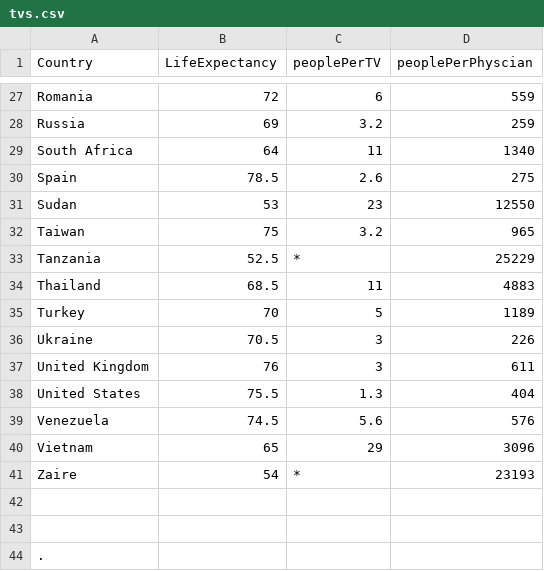
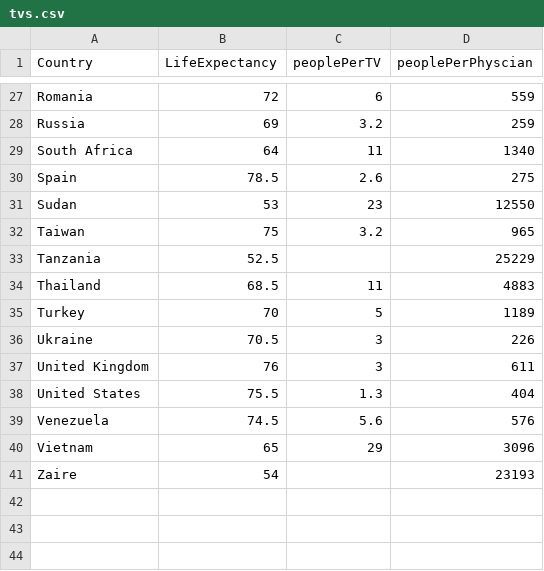
Before and after one commit to ybrandvain/datasets, a CSV file: tvs.csv, drawn as a sheet; only a part is shown, gaps mark what is left out.

Commit message:
Update tvs.csv

```diff
--- a/tvs.csv
+++ b/tvs.csv
@@ -32,3 +32,3 @@ Sudan,53,23,12550
 Taiwan,75,3.2,965
-Tanzania,52.5,*,25229
+Tanzania,52.5,,25229
 Thailand,68.5,11,4883
@@ -40,5 +40,2 @@ Venezuela,74.5,5.6,576
 Vietnam,65,29,3096
-Zaire,54,*,23193
-,,,
-,,,
-.,,,
+Zaire,54,,23193
```
